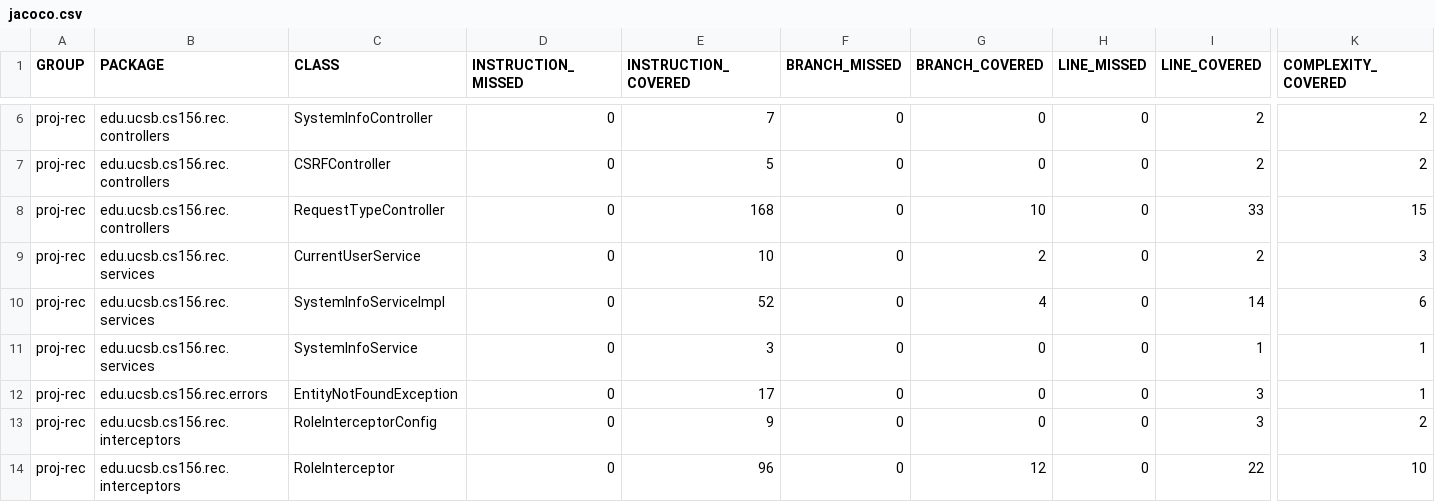
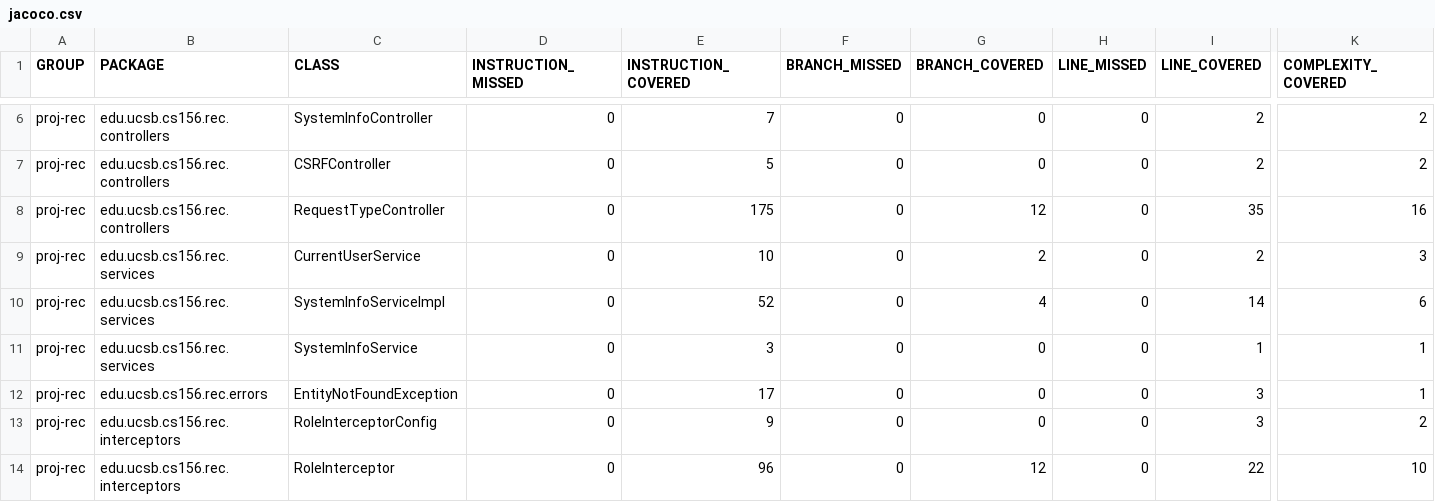
Before and after one commit to ucsb-cs156-s25/proj-rec-s25-13, a CSV file: prs/52/jacoco/jacoco.csv, drawn as a sheet; only a part is shown, gaps mark what is left out; the diff names each change by its address in the sheet, - before the commit and + after, or states it on an @@ line.

```diff
--- a/prs/52/jacoco/jacoco.csv
+++ b/prs/52/jacoco/jacoco.csv
-E8 (INSTRUCTION_COVERED): 168
+E8 (INSTRUCTION_COVERED): 175
-G8 (BRANCH_COVERED): 10
+G8 (BRANCH_COVERED): 12
-I8 (LINE_COVERED): 33
+I8 (LINE_COVERED): 35
-K8 (COMPLEXITY_COVERED): 15
+K8 (COMPLEXITY_COVERED): 16
```
Also changed, not shown: 7 other files.
